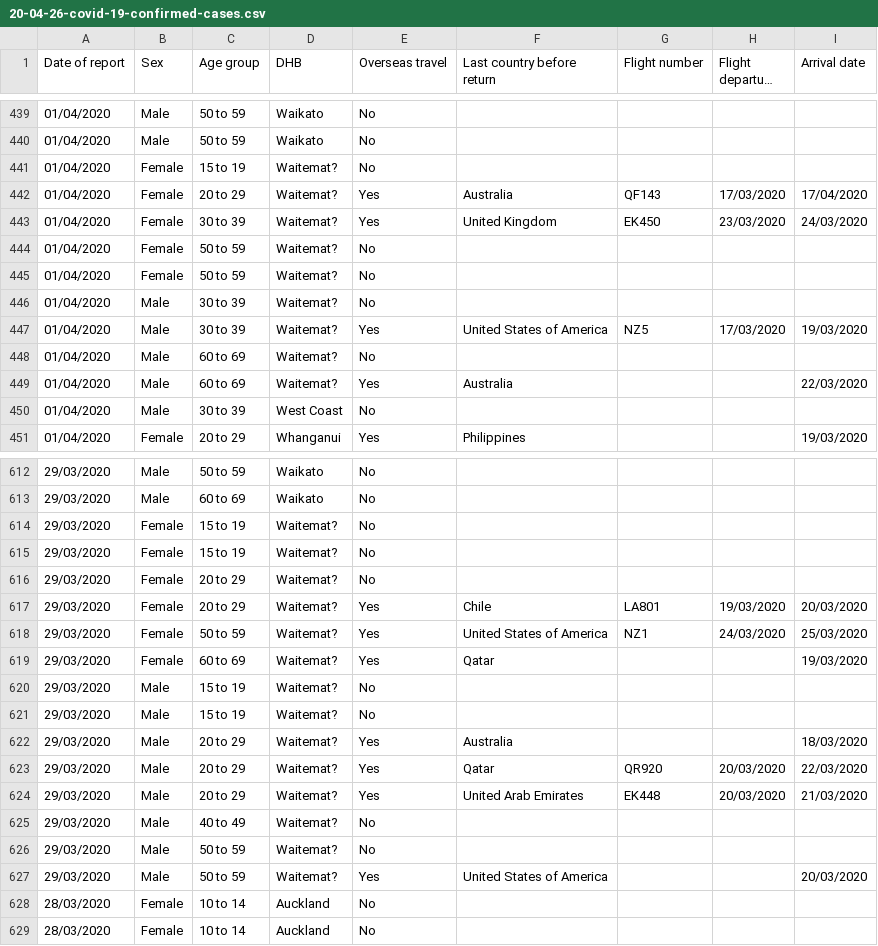
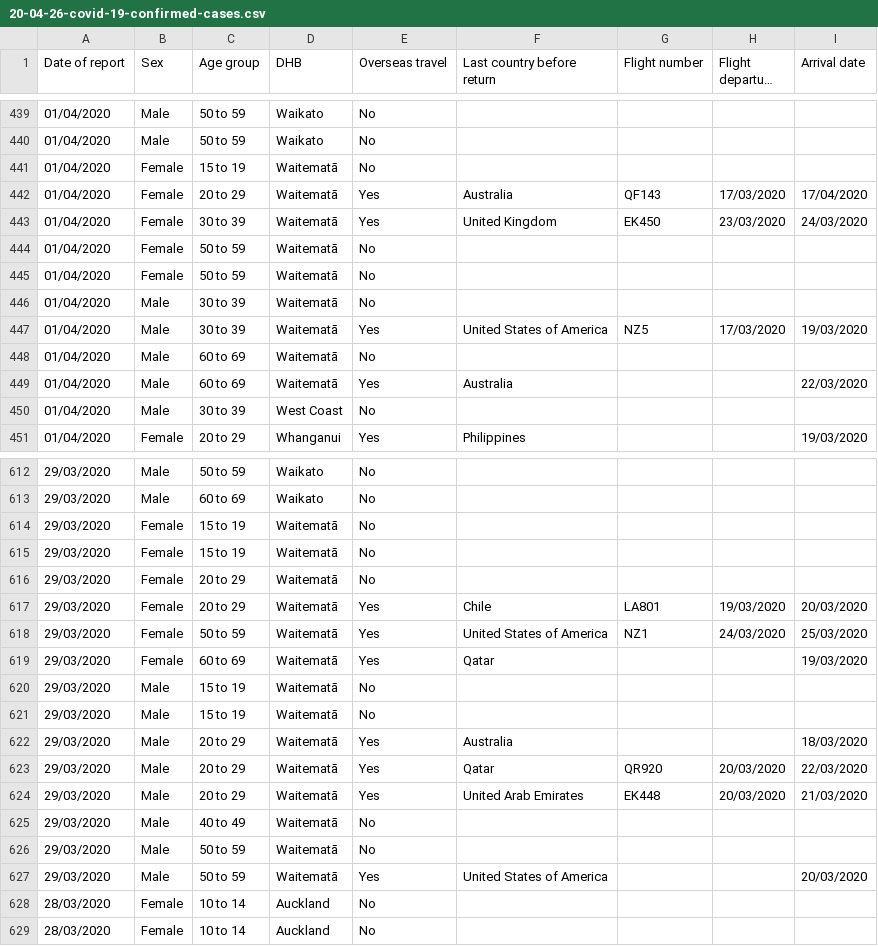
Before and after one commit to stevemanion/nz-covid19-travel-data, a CSV file: data/sources/ministry-of-health/cases/csv/20-04-26-covid-19-confirmed-cases.csv, drawn as a sheet; only a part is shown, gaps mark what is left out; long unchanged cells end in …; the diff covers the shown part only; the diff names each change by its address in the sheet, - before the commit and + after, or states it on an @@ line.

```diff
--- a/data/sources/ministry-of-health/cases/csv/20-04-26-covid-19-confirmed-cases.csv
+++ b/data/sources/ministry-of-health/cases/csv/20-04-26-covid-19-confirmed-cases.csv
-D441:D449 (DHB): Waitemat?
+D441:D449 (DHB): Waitematā
-D614:D627 (DHB): Waitemat?
+D614:D627 (DHB): Waitematā
```
Also changed, not shown: 131 edited cells elsewhere in this file, data/meta/daily-totals-cumulative.csv, data/meta/daily-totals.csv, 46 other files.
